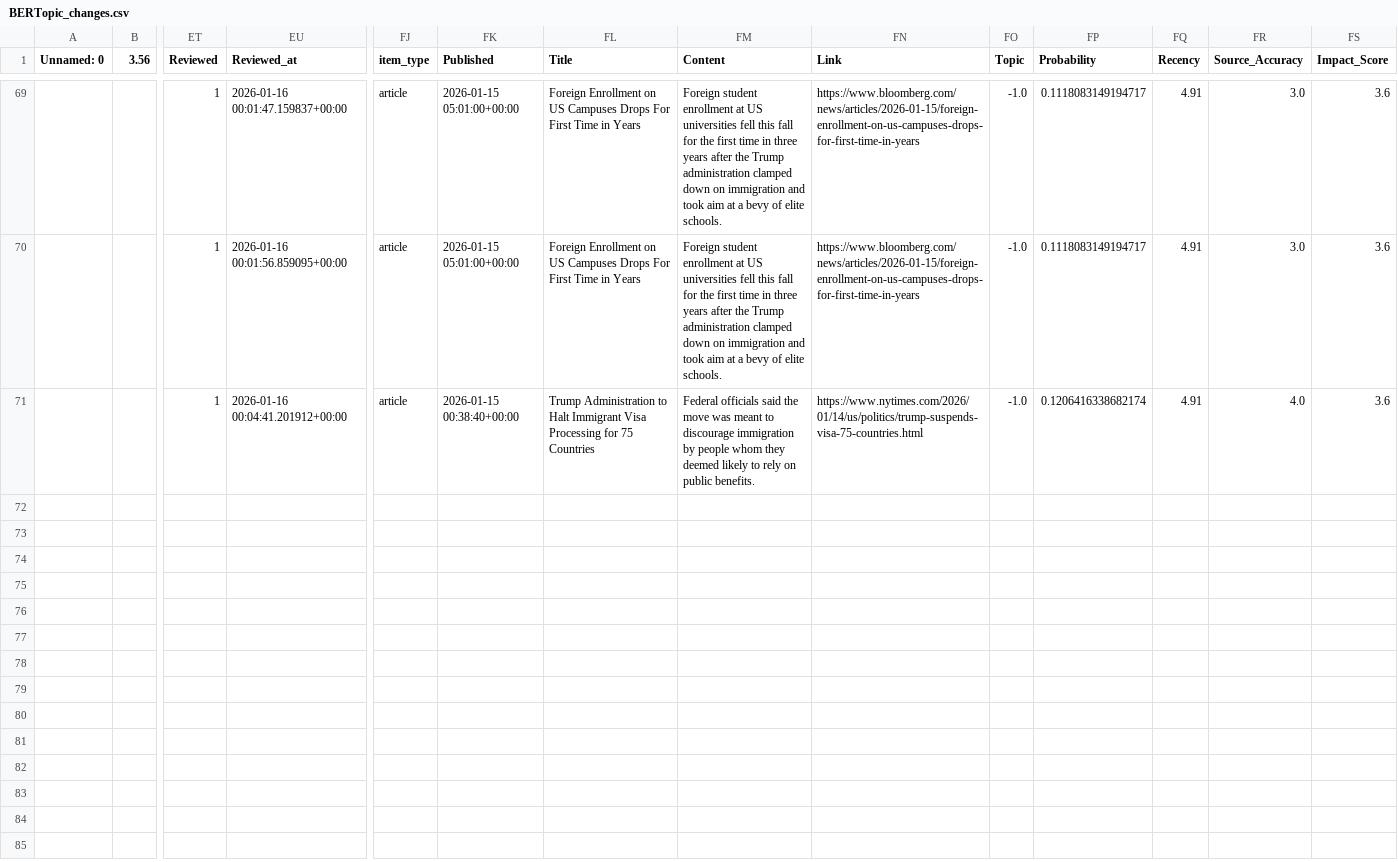
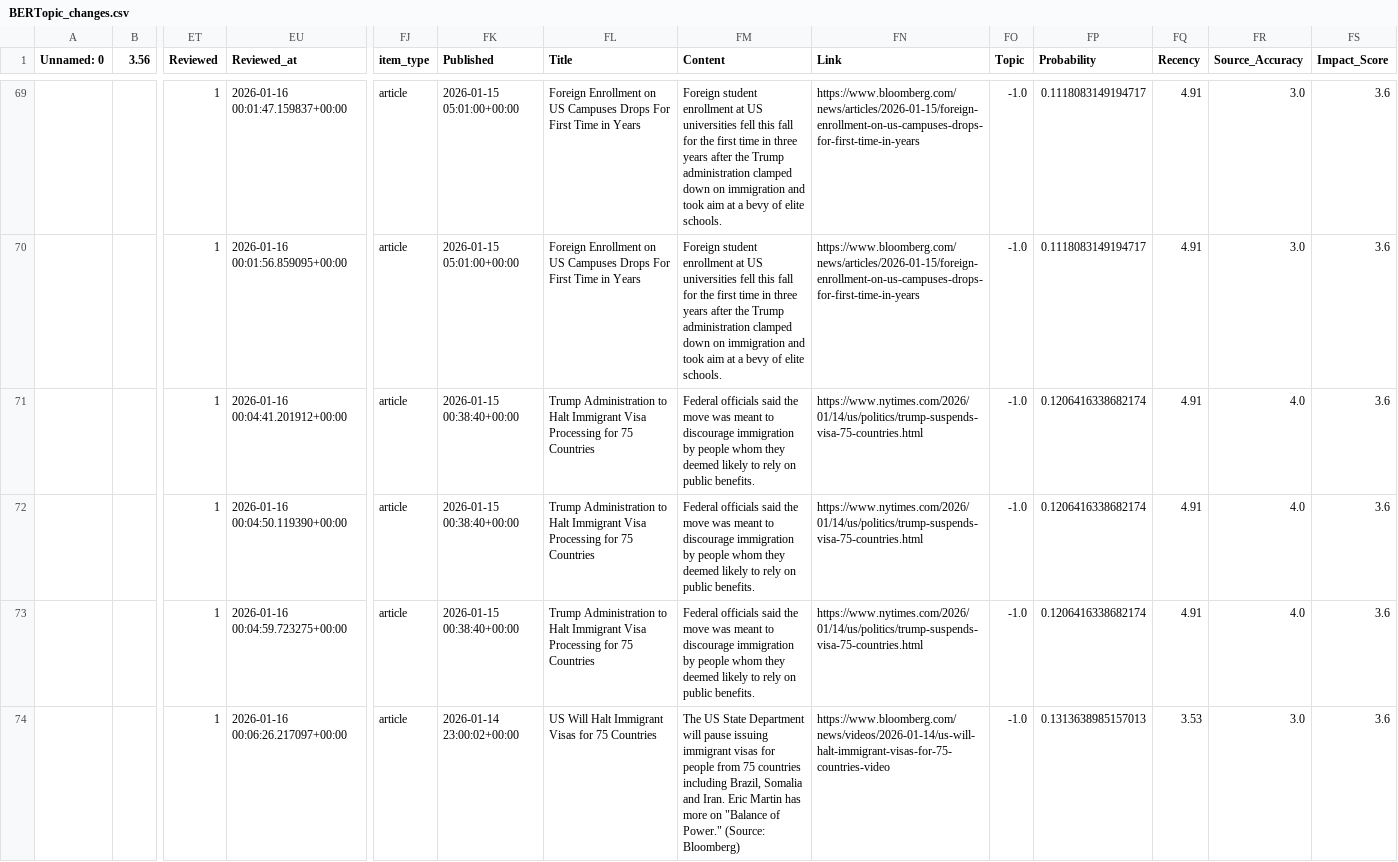
Before and after one commit to ERSRisk/tulane-sentiment-app-clean, a CSV file: Model_training/BERTopic_changes.csv, drawn as a sheet; only a part is shown, gaps mark what is left out; rows hold the shown columns only; the diff names each change by its address in the sheet, - before the commit and + after, or states it on an @@ line.

Commit message:
Update Model_training/BERTopic_changes.csv via Streamlit at 2026-01-16 00:06:26

```diff
--- a/Model_training/BERTopic_changes.csv
+++ b/Model_training/BERTopic_changes.csv
+row 72:  |  | 1 | 2026-01-16 00:04:50.119390+00:00 | article | 2026-01-15 00:38:40+00:00 | Trump Administration to Halt Immigrant Visa Processing for 75 Countries | Federal officials said the move was meant to discourage immigration by people whom they deemed likely to rely on public benefits. | https://www.nytimes.com/2026/01/14/us/politics/trump-suspends-visa-75-countries.html | -1.0 | 0.1206416338682174 | 4.91 | 4.0 | 3.6
+row 73:  |  | 1 | 2026-01-16 00:04:59.723275+00:00 | article | 2026-01-15 00:38:40+00:00 | Trump Administration to Halt Immigrant Visa Processing for 75 Countries | Federal officials said the move was meant to discourage immigration by people whom they deemed likely to rely on public benefits. | https://www.nytimes.com/2026/01/14/us/politics/trump-suspends-visa-75-countries.html | -1.0 | 0.1206416338682174 | 4.91 | 4.0 | 3.6
+row 74:  |  | 1 | 2026-01-16 00:06:26.217097+00:00 | article | 2026-01-14 23:00:02+00:00 | US Will Halt Immigrant Visas for 75 Countries | The US State Department will pause issuing immigrant visas for people from 75 countries including Brazil, Somalia and Iran. Eric Martin has more on "Balance of Power." (Source: Bloomberg) | https://www.bloomberg.com/news/videos/2026-01-14/us-will-halt-immigrant-visas-for-75-countries-video | -1.0 | 0.1313638985157013 | 3.53 | 3.0 | 3.6
```
